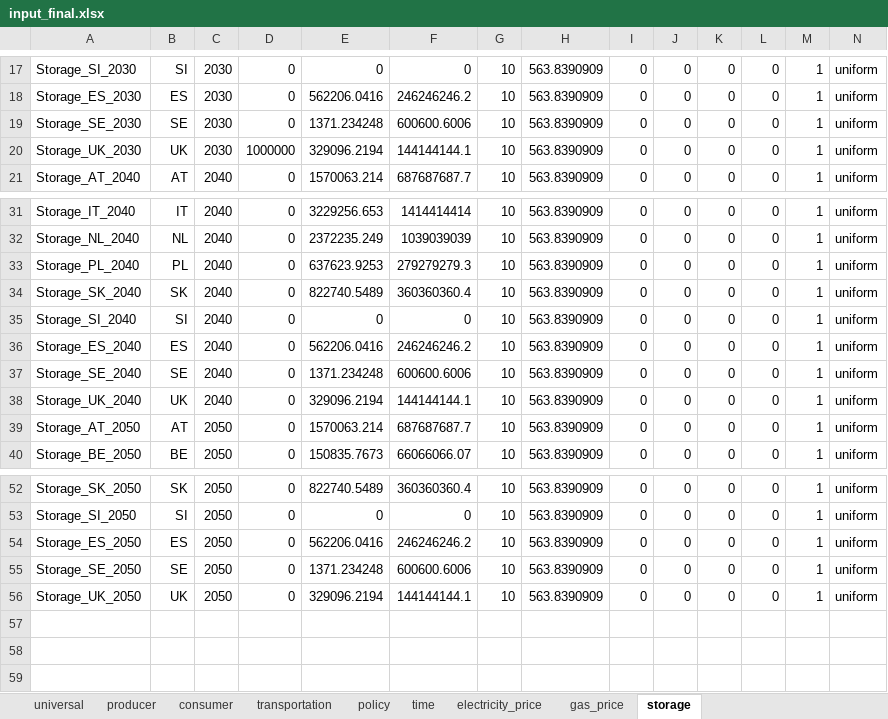
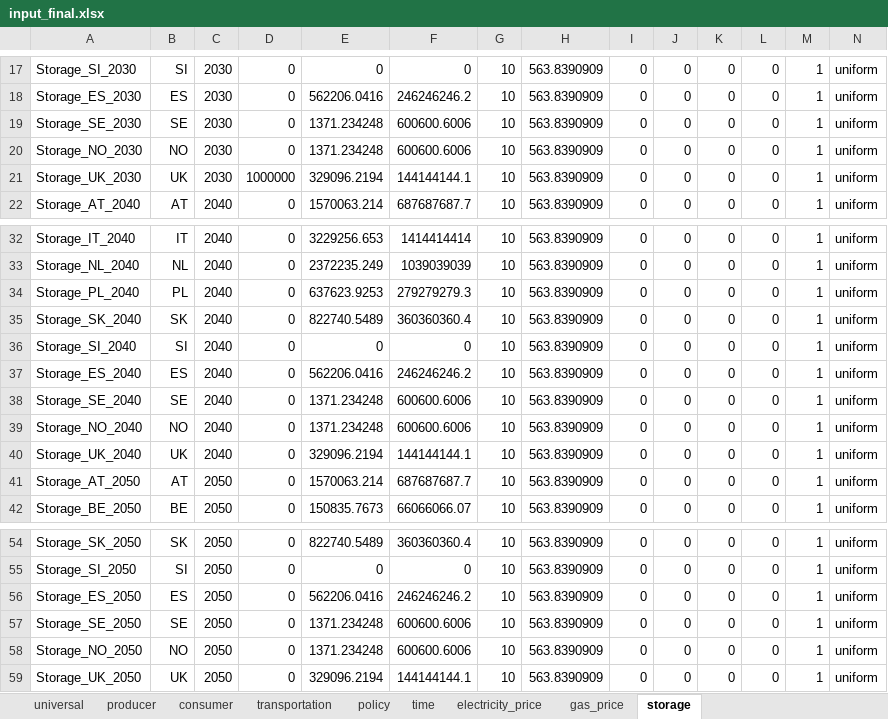
Before and after one commit to ericehrhardt/Case-Study-ETH, an Excel workbook: H2CS2/inputs/input_final.xlsx, sheet storage, drawn as a sheet; only a part is shown, gaps mark what is left out; values as stored, in another font and other column widths than the file's, no borders; 1 other sheet too large or unreadable and not compared; rows hold the shown columns only; the diff names each change by its address in the sheet, - before the commit and + after, or states it on an @@ line.

```diff
--- a/H2CS2/inputs/input_final.xlsx (sheet storage)
+++ b/H2CS2/inputs/input_final.xlsx (sheet storage)
+row 20: Storage_NO_2030 | NO | 2030 | 0 | 1371.234248 | 600600.6006 | 10 | 563.8390909 | 0 | 0 | 0 | 0 | 1 | uniform
+row 39: Storage_NO_2040 | NO | 2040 | 0 | 1371.234248 | 600600.6006 | 10 | 563.8390909 | 0 | 0 | 0 | 0 | 1 | uniform
+row 58: Storage_NO_2050 | NO | 2050 | 0 | 1371.234248 | 600600.6006 | 10 | 563.8390909 | 0 | 0 | 0 | 0 | 1 | uniform
```
Also changed, not shown: sheet electricity_price, formulas that keep their value.
